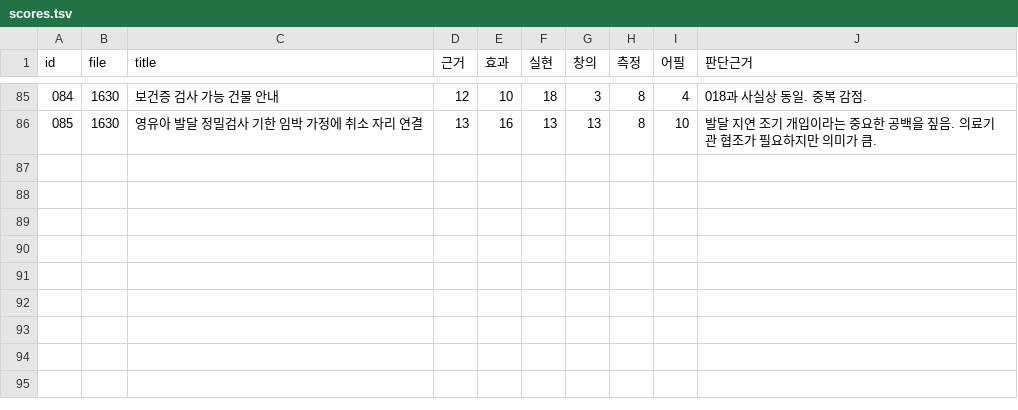
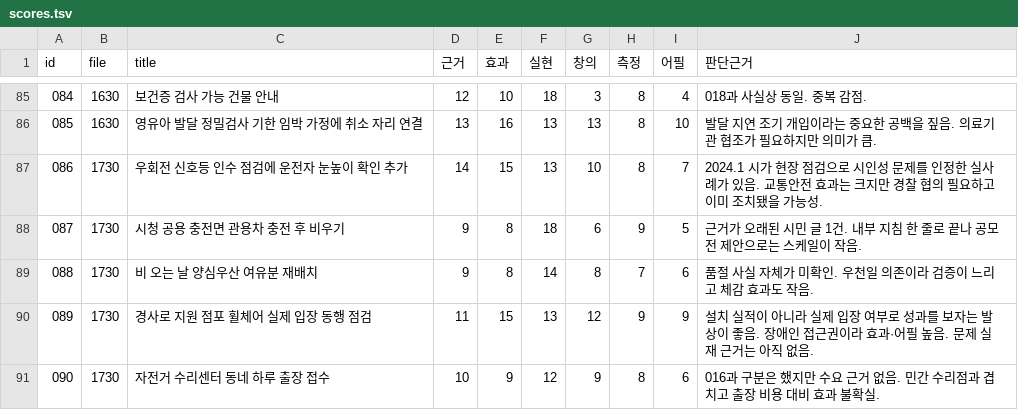
Before and after one commit to 88edward/11gongmo, a TSV file: guri-policy-2026-02/evaluation/scores.tsv, drawn as a sheet; only a part is shown, gaps mark what is left out; the diff names each change by its address in the sheet, - before the commit and + after, or states it on an @@ line.

```diff
--- a/guri-policy-2026-02/evaluation/scores.tsv
+++ b/guri-policy-2026-02/evaluation/scores.tsv
+row 87: 086 | 1730 | 우회전 신호등 인수 점검에 운전자 눈높이 확인 추가 | 14 | 15 | 13 | 10 | 8 | 7 | 2024.1 시가 현장 점검으로 시인성 문제를 인정한 실사례가 있음. 교통안전 효과는 크지만 경찰 협의 필요하고 이미 조치됐을 가능성.
+row 88: 087 | 1730 | 시청 공용 충전면 관용차 충전 후 비우기 | 9 | 8 | 18 | 6 | 9 | 5 | 근거가 오래된 시민 글 1건. 내부 지침 한 줄로 끝나 공모전 제안으로는 스케일이 작음.
+row 89: 088 | 1730 | 비 오는 날 양심우산 여유분 재배치 | 9 | 8 | 14 | 8 | 7 | 6 | 품절 사실 자체가 미확인. 우천일 의존이라 검증이 느리고 체감 효과도 작음.
+row 90: 089 | 1730 | 경사로 지원 점포 휠체어 실제 입장 동행 점검 | 11 | 15 | 13 | 12 | 9 | 9 | 설치 실적이 아니라 실제 입장 여부로 성과를 보자는 발상이 좋음. 장애인 접근권이라 효과·어필 높음. 문제 실재 근거는 아직 없음.
+row 91: 090 | 1730 | 자전거 수리센터 동네 하루 출장 접수 | 10 | 9 | 12 | 9 | 8 | 6 | 016과 구분은 했지만 수요 근거 없음. 민간 수리점과 겹치고 출장 비용 대비 효과 불확실.
```
Also changed, not shown: 2 other files.
